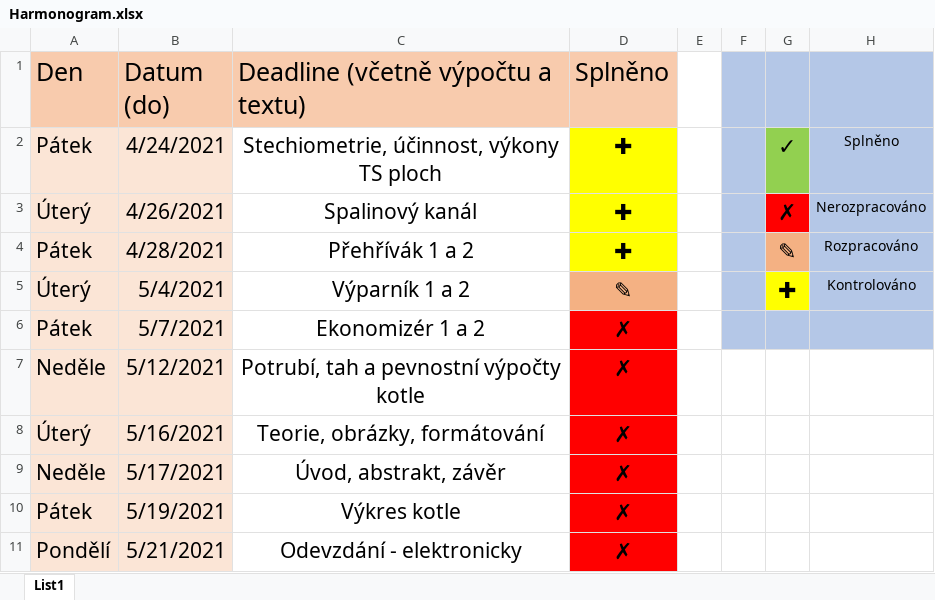
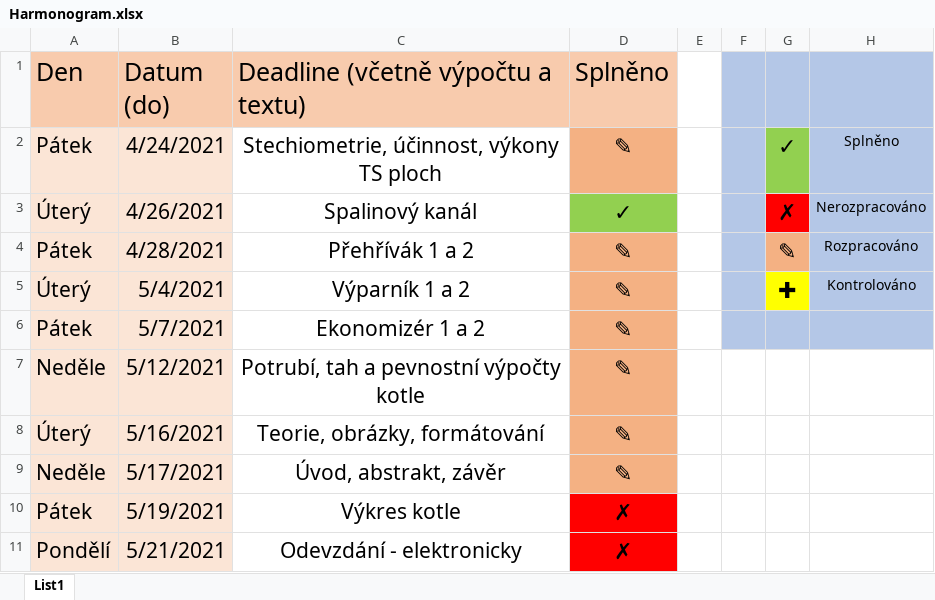
Before and after one commit to razor1995/Diplomka, an Excel workbook: Harmonogram.xlsx, sheet List1, drawn as a sheet; values as stored, in another font and other column widths than the file's, no borders; the diff names each change by its address in the sheet, - before the commit and + after, or states it on an @@ line.

```diff
--- a/Harmonogram.xlsx (sheet List1)
+++ b/Harmonogram.xlsx (sheet List1)
-D2 (Splněno): ✚
+D2 (Splněno): ✎
-D2 fill: #FFFF00
+D2 fill: #F4B183
-D3 (Splněno): ✚
+D3 (Splněno): ✓
-D3 fill: #FFFF00
+D3 fill: #92D050
-D4 (Splněno): ✚
+D4 (Splněno): ✎
-D4 fill: #FFFF00
+D4 fill: #F4B183
-D6:D9 (Splněno): ✗
+D6:D9 (Splněno): ✎
-D6:D9 fill: #FF0000
+D6:D9 fill: #F4B183
```
Also changed, not shown: 11 other files.
